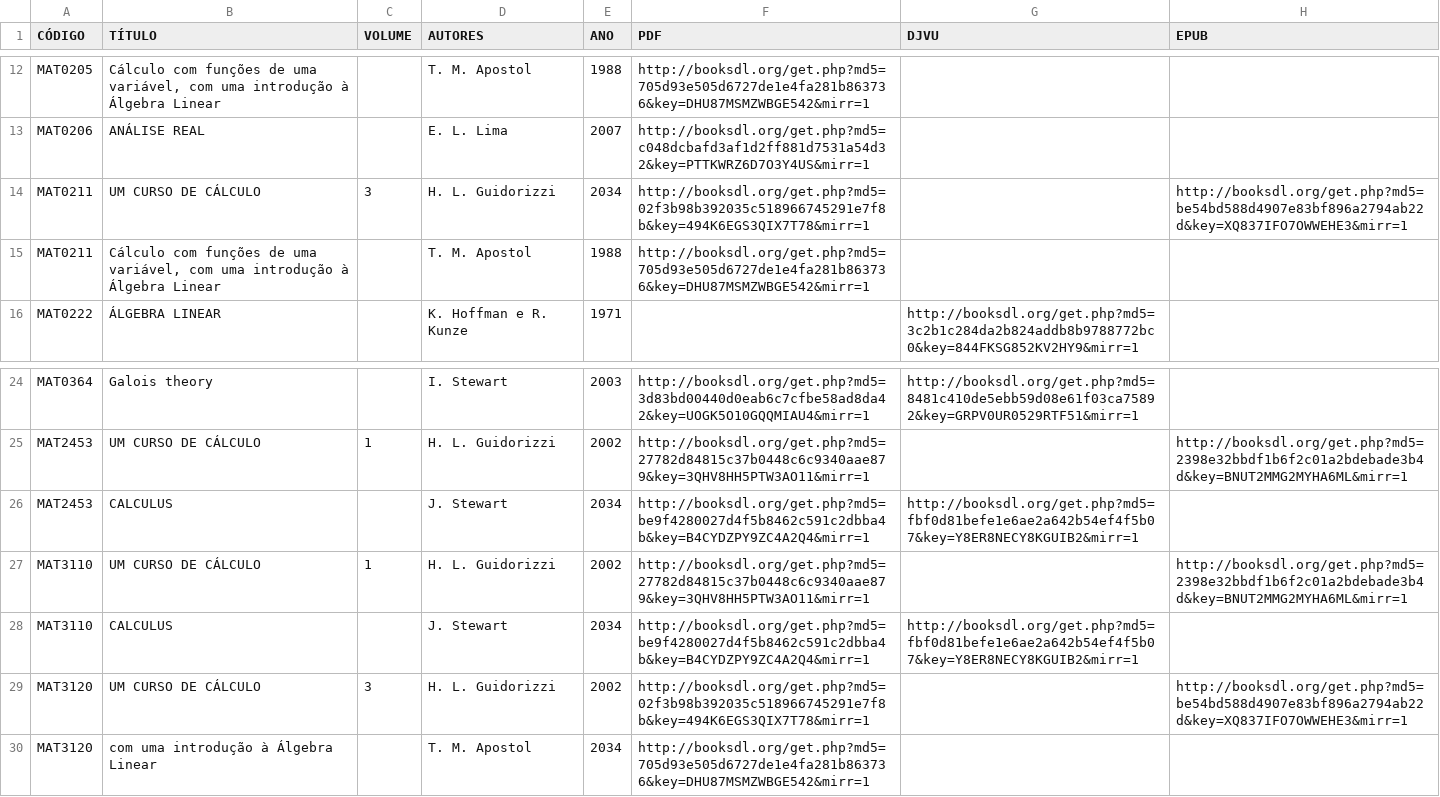
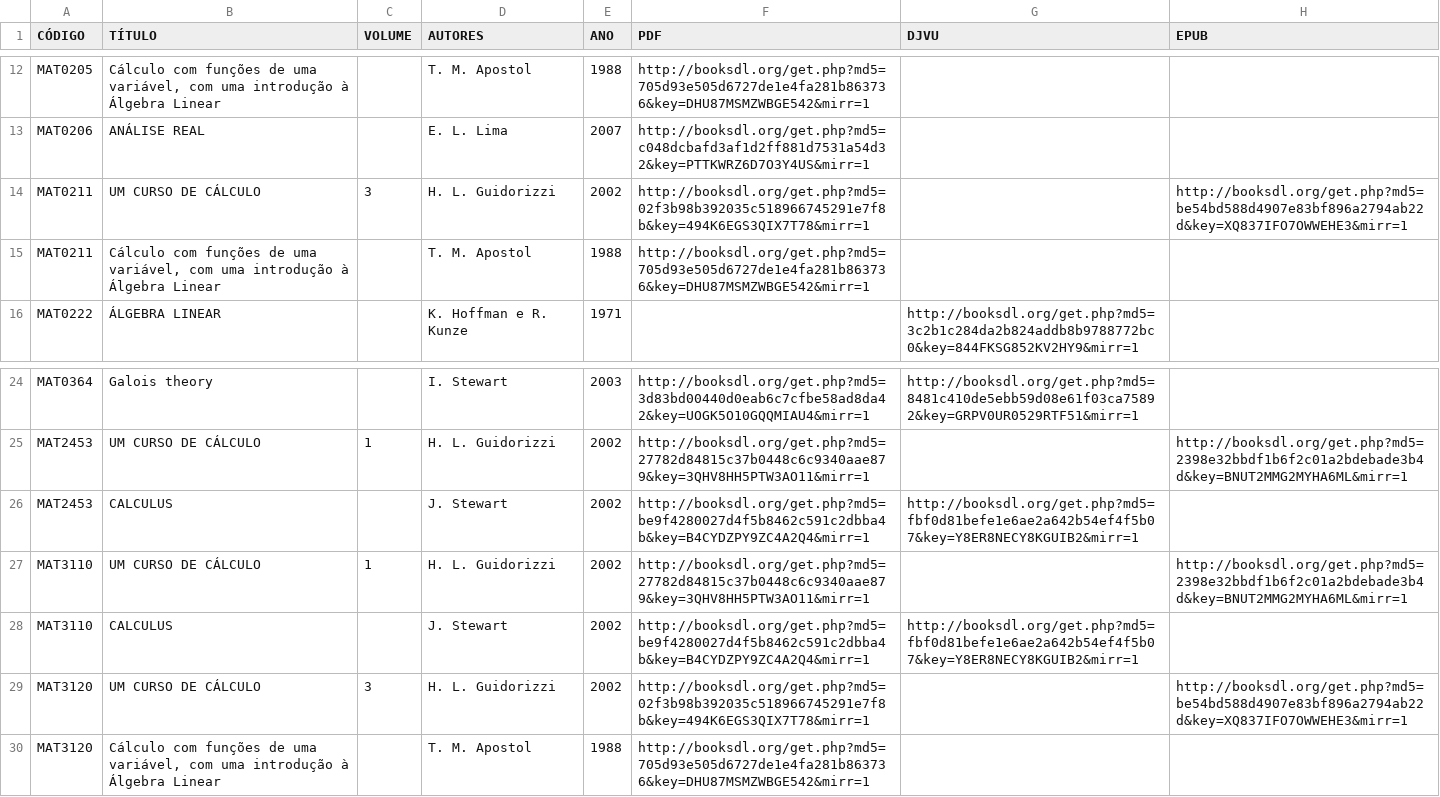
Before and after one commit to camat-usp/Referencias-Bibliograficas, a CSV file: data/references.csv, drawn as a sheet; only a part is shown, gaps mark what is left out.

Commit message:
Atualizadas dadas que faltavam no arquivo `data/references.csv`

```diff
--- a/data/references.csv
+++ b/data/references.csv
@@ -13,3 +13,3 @@ MAT0205,"Cálculo com funções de uma variável, com uma introdução à Álgeb
 MAT0206,ANÁLISE REAL,,E. L. Lima,2007,http://booksdl.org/get.php?md5=c048dcbafd3af1d2ff881d7531a54d32&key=PTTKWRZ6D7O3Y4US&mirr=1,,
-MAT0211,UM CURSO DE CÁLCULO,3,H. L. Guidorizzi,2034,http://booksdl.org/get.php?md5=02f3b98b392035c518966745291e7f8b&key=494K6EGS3QIX7T78&mirr=1,,http://booksdl.org/get.php?md5=be54bd588d4907e83bf896a2794ab22d&key=XQ837IFO7OWWEHE3&mirr=1
+MAT0211,UM CURSO DE CÁLCULO,3,H. L. Guidorizzi,2002,http://booksdl.org/get.php?md5=02f3b98b392035c518966745291e7f8b&key=494K6EGS3QIX7T78&mirr=1,,http://booksdl.org/get.php?md5=be54bd588d4907e83bf896a2794ab22d&key=XQ837IFO7OWWEHE3&mirr=1
 MAT0211,"Cálculo com funções de uma variável, com uma introdução à Álgebra Linear",,T. M. Apostol,1988,http://booksdl.org/get.php?md5=705d93e505d6727de1e4fa281b863736&key=DHU87MSMZWBGE542&mirr=1,,
@@ -25,6 +25,6 @@ MAT0364,Galois theory,,I. Stewart,2003,http://booksdl.org/get.php?md5=3d83bd0044
 MAT2453,UM CURSO DE CÁLCULO,1,H. L. Guidorizzi,2002,http://booksdl.org/get.php?md5=27782d84815c37b0448c6c9340aae879&key=3QHV8HH5PTW3AO11&mirr=1,,http://booksdl.org/get.php?md5=2398e32bbdf1b6f2c01a2bdebade3b4d&key=BNUT2MMG2MYHA6ML&mirr=1
-MAT2453,CALCULUS,,J. Stewart,2034,http://booksdl.org/get.php?md5=be9f4280027d4f5b8462c591c2dbba4b&key=B4CYDZPY9ZC4A2Q4&mirr=1,http://booksdl.org/get.php?md5=fbf0d81befe1e6ae2a642b54ef4f5b07&key=Y8ER8NECY8KGUIB2&mirr=1,
+MAT2453,CALCULUS,,J. Stewart,2002,http://booksdl.org/get.php?md5=be9f4280027d4f5b8462c591c2dbba4b&key=B4CYDZPY9ZC4A2Q4&mirr=1,http://booksdl.org/get.php?md5=fbf0d81befe1e6ae2a642b54ef4f5b07&key=Y8ER8NECY8KGUIB2&mirr=1,
 MAT3110,UM CURSO DE CÁLCULO,1,H. L. Guidorizzi,2002,http://booksdl.org/get.php?md5=27782d84815c37b0448c6c9340aae879&key=3QHV8HH5PTW3AO11&mirr=1,,http://booksdl.org/get.php?md5=2398e32bbdf1b6f2c01a2bdebade3b4d&key=BNUT2MMG2MYHA6ML&mirr=1
-MAT3110,CALCULUS,,J. Stewart,2034,http://booksdl.org/get.php?md5=be9f4280027d4f5b8462c591c2dbba4b&key=B4CYDZPY9ZC4A2Q4&mirr=1,http://booksdl.org/get.php?md5=fbf0d81befe1e6ae2a642b54ef4f5b07&key=Y8ER8NECY8KGUIB2&mirr=1,
+MAT3110,CALCULUS,,J. Stewart,2002,http://booksdl.org/get.php?md5=be9f4280027d4f5b8462c591c2dbba4b&key=B4CYDZPY9ZC4A2Q4&mirr=1,http://booksdl.org/get.php?md5=fbf0d81befe1e6ae2a642b54ef4f5b07&key=Y8ER8NECY8KGUIB2&mirr=1,
 MAT3120,UM CURSO DE CÁLCULO,3,H. L. Guidorizzi,2002,http://booksdl.org/get.php?md5=02f3b98b392035c518966745291e7f8b&key=494K6EGS3QIX7T78&mirr=1,,http://booksdl.org/get.php?md5=be54bd588d4907e83bf896a2794ab22d&key=XQ837IFO7OWWEHE3&mirr=1
-MAT3120,com uma introdução à Álgebra Linear,,T. M. Apostol,2034,http://booksdl.org/get.php?md5=705d93e505d6727de1e4fa281b863736&key=DHU87MSMZWBGE542&mirr=1,,
+MAT3120,"Cálculo com funções de uma variável, com uma introdução à Álgebra Linear",,T. M. Apostol,1988,http://booksdl.org/get.php?md5=705d93e505d6727de1e4fa281b863736&key=DHU87MSMZWBGE542&mirr=1,,
```
